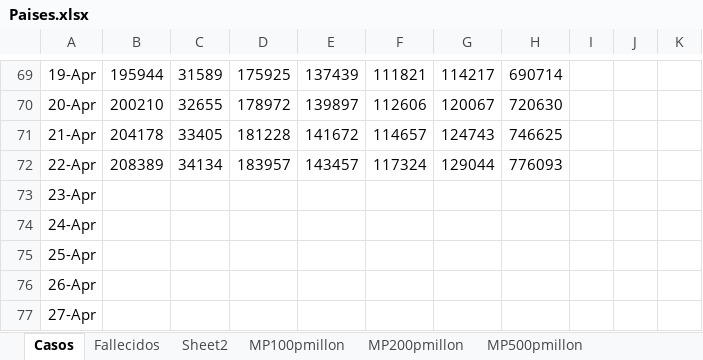
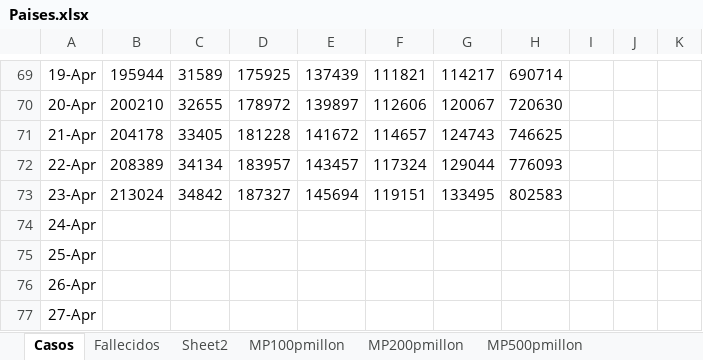
Before and after one commit to nava17490/PowerBI_Covid, an Excel workbook: Sources/Paises.xlsx, sheet Casos, drawn as a sheet; only a part is shown, gaps mark what is left out; values as stored, in another font and other column widths than the file's, no borders; charts and pictures not drawn; the diff names each change by its address in the sheet, - before the commit and + after, or states it on an @@ line.

Commit message:
Automatic daily update of data

```diff
--- a/Sources/Paises.xlsx (sheet Casos)
+++ b/Sources/Paises.xlsx (sheet Casos)
-B73: (empty)
+B73: 213024
-C73: (empty)
+C73: 34842
-D73: (empty)
+D73: 187327
-E73: (empty)
+E73: 145694
-F73: (empty)
+F73: 119151
-G73: (empty)
+G73: 133495
-H73: (empty)
+H73: 802583
```
Also changed, not shown: sheet Fallecidos, 6 other files.
